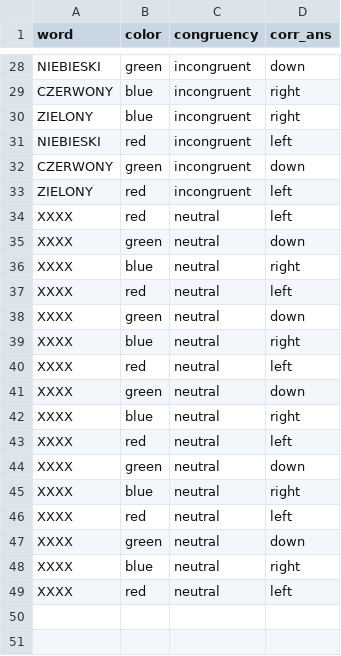
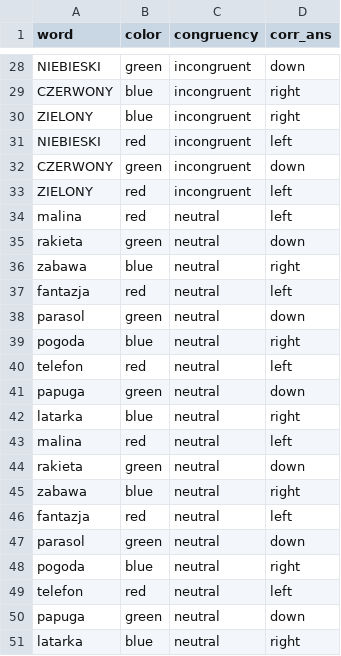
Before and after one commit to Wasumaster/StroopTest, a CSV file: stimulus/main_trials.csv, drawn as a sheet; only a part is shown, gaps mark what is left out.

```diff
--- a/stimulus/main_trials.csv
+++ b/stimulus/main_trials.csv
@@ -33,17 +33,19 @@ CZERWONY,green,incongruent,down
 ZIELONY,red,incongruent,left
-XXXX,red,neutral,left
-XXXX,green,neutral,down
-XXXX,blue,neutral,right
-XXXX,red,neutral,left
-XXXX,green,neutral,down
-XXXX,blue,neutral,right
-XXXX,red,neutral,left
-XXXX,green,neutral,down
-XXXX,blue,neutral,right
-XXXX,red,neutral,left
-XXXX,green,neutral,down
-XXXX,blue,neutral,right
-XXXX,red,neutral,left
-XXXX,green,neutral,down
-XXXX,blue,neutral,right
-XXXX,red,neutral,left
+malina,red,neutral,left
+rakieta,green,neutral,down
+zabawa,blue,neutral,right
+fantazja,red,neutral,left
+parasol,green,neutral,down
+pogoda,blue,neutral,right
+telefon,red,neutral,left
+papuga,green,neutral,down
+latarka,blue,neutral,right
+malina,red,neutral,left
+rakieta,green,neutral,down
+zabawa,blue,neutral,right
+fantazja,red,neutral,left
+parasol,green,neutral,down
+pogoda,blue,neutral,right
+telefon,red,neutral,left
+papuga,green,neutral,down
+latarka,blue,neutral,right
```
Also changed, not shown: stimulus/training_trials.csv, 12 other files.
